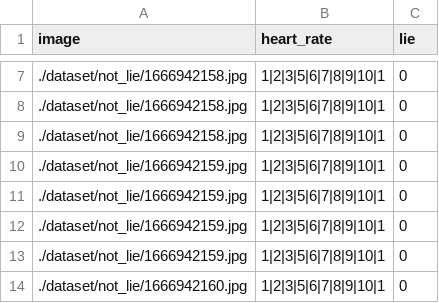
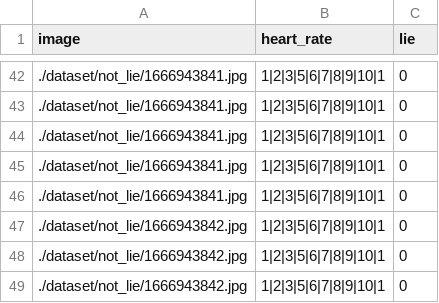
Before and after one commit to yoonhero/lierhero, a CSV file: data.csv, drawn as a sheet; only a part is shown, gaps mark what is left out; the diff covers the shown part only.

```diff
--- a/data.csv
+++ b/data.csv
@@ -7,8 +42,8 @@ image,heart_rate,lie
-./dataset/not_lie/1666942158.jpg,1|2|3|5|6|7|8|9|10|1,0
-./dataset/not_lie/1666942158.jpg,1|2|3|5|6|7|8|9|10|1,0
-./dataset/not_lie/1666942158.jpg,1|2|3|5|6|7|8|9|10|1,0
-./dataset/not_lie/1666942159.jpg,1|2|3|5|6|7|8|9|10|1,0
-./dataset/not_lie/1666942159.jpg,1|2|3|5|6|7|8|9|10|1,0
-./dataset/not_lie/1666942159.jpg,1|2|3|5|6|7|8|9|10|1,0
-./dataset/not_lie/1666942159.jpg,1|2|3|5|6|7|8|9|10|1,0
-./dataset/not_lie/1666942160.jpg,1|2|3|5|6|7|8|9|10|1,0
+./dataset/not_lie/1666943841.jpg,1|2|3|5|6|7|8|9|10|1,0
+./dataset/not_lie/1666943841.jpg,1|2|3|5|6|7|8|9|10|1,0
+./dataset/not_lie/1666943841.jpg,1|2|3|5|6|7|8|9|10|1,0
+./dataset/not_lie/1666943841.jpg,1|2|3|5|6|7|8|9|10|1,0
+./dataset/not_lie/1666943841.jpg,1|2|3|5|6|7|8|9|10|1,0
+./dataset/not_lie/1666943842.jpg,1|2|3|5|6|7|8|9|10|1,0
+./dataset/not_lie/1666943842.jpg,1|2|3|5|6|7|8|9|10|1,0
+./dataset/not_lie/1666943842.jpg,1|2|3|5|6|7|8|9|10|1,0
```
Also changed, not shown: 35 added rows and 5 edited cells elsewhere in this file, 5 other files.
